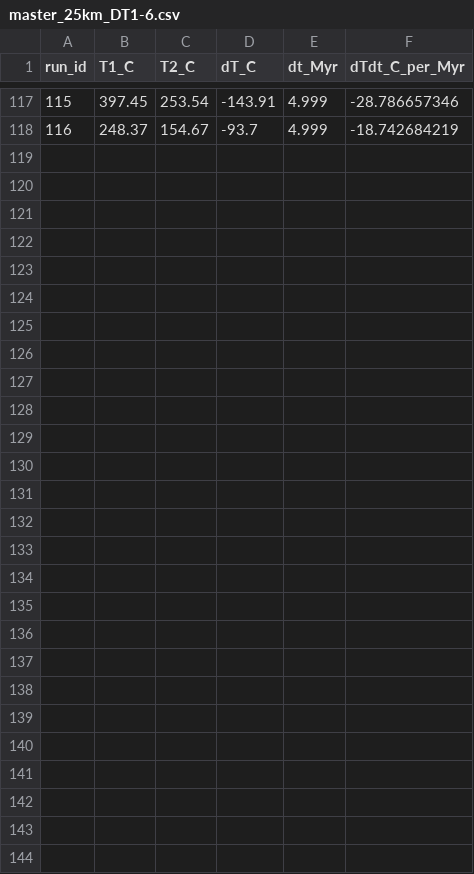
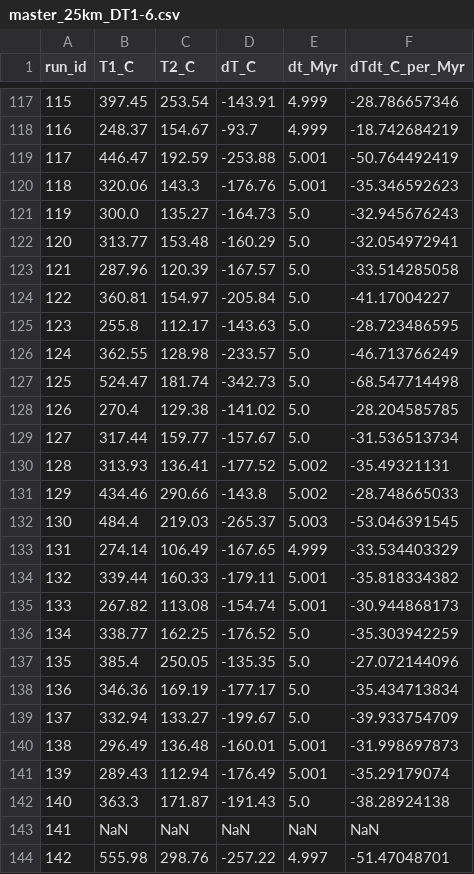
Before and after one commit to AdamFHolt/slab-pt-emulator, a CSV file: subd-model-runs/run-outputs/analysis/master_25km_DT1-6.csv, drawn as a sheet; only a part is shown, gaps mark what is left out.

```diff
--- a/subd-model-runs/run-outputs/analysis/master_25km_DT1-6.csv
+++ b/subd-model-runs/run-outputs/analysis/master_25km_DT1-6.csv
@@ -118 +118,27 @@ run_id,T1_C,T2_C,dT_C,dt_Myr,dTdt_C_per_Myr
 116,248.37,154.67,-93.7,4.999,-18.742684219
+117,446.47,192.59,-253.88,5.001,-50.764492419
+118,320.06,143.3,-176.76,5.001,-35.346592623
+119,300.0,135.27,-164.73,5.0,-32.945676243
+120,313.77,153.48,-160.29,5.0,-32.054972941
+121,287.96,120.39,-167.57,5.0,-33.514285058
+122,360.81,154.97,-205.84,5.0,-41.17004227
+123,255.8,112.17,-143.63,5.0,-28.723486595
+124,362.55,128.98,-233.57,5.0,-46.713766249
+125,524.47,181.74,-342.73,5.0,-68.547714498
+126,270.4,129.38,-141.02,5.0,-28.204585785
+127,317.44,159.77,-157.67,5.0,-31.536513734
+128,313.93,136.41,-177.52,5.002,-35.49321131
+129,434.46,290.66,-143.8,5.002,-28.748665033
+130,484.4,219.03,-265.37,5.003,-53.046391545
+131,274.14,106.49,-167.65,4.999,-33.534403329
+132,339.44,160.33,-179.11,5.001,-35.818334382
+133,267.82,113.08,-154.74,5.001,-30.944868173
+134,338.77,162.25,-176.52,5.0,-35.303942259
+135,385.4,250.05,-135.35,5.0,-27.072144096
+136,346.36,169.19,-177.17,5.0,-35.434713834
+137,332.94,133.27,-199.67,5.0,-39.933754709
+138,296.49,136.48,-160.01,5.001,-31.998697873
+139,289.43,112.94,-176.49,5.001,-35.29179074
+140,363.3,171.87,-191.43,5.0,-38.28924138
+141,NaN,NaN,NaN,NaN,NaN
+142,555.98,298.76,-257.22,4.997,-51.47048701
```
Also changed, not shown: subd-model-runs/run-outputs/analysis/master_50km_DT1-6.csv, subd-model-runs/run-outputs/analysis/master_75km_DT1-6.csv, 2 other files.
